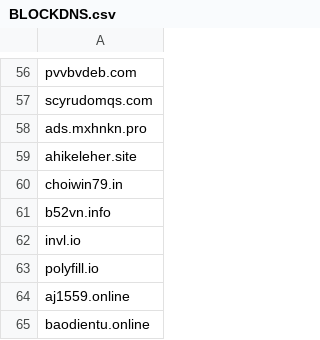
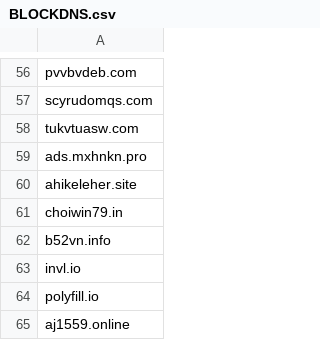
Before and after one commit to FlashStartDNS/dian, a CSV file: BLOCKDNS.csv, drawn as a sheet; only a part is shown, gaps mark what is left out; the shorter side is filled out with more unchanged rows; the diff names each change by its address in the sheet, - before the commit and + after, or states it on an @@ line.

Commit message:
Update BLOCKDNS.csv: hhtq3d.com
tukvtuasw.com (popup redirect)

```diff
--- a/BLOCKDNS.csv
+++ b/BLOCKDNS.csv
+row 58: tukvtuasw.com
```
